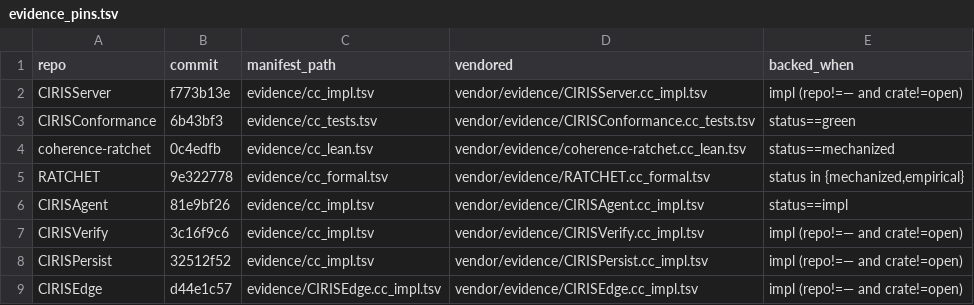
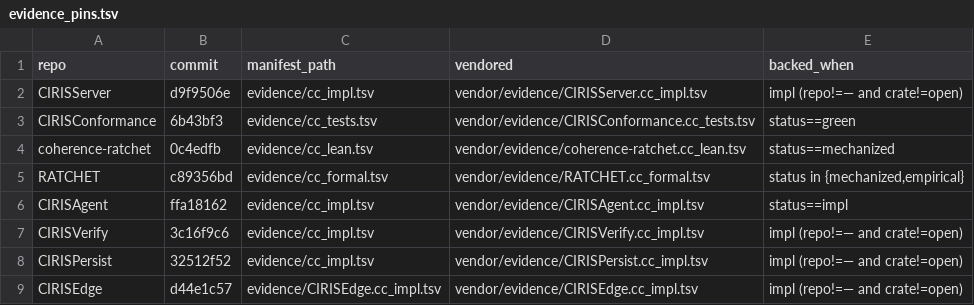
Before and after one commit to CIRISAI/CIRISConstitution, a TSV file: constitution/evidence_pins.tsv, drawn as a sheet.

```diff
--- a/constitution/evidence_pins.tsv
+++ b/constitution/evidence_pins.tsv
@@ -1,7 +1,7 @@
 repo	commit	manifest_path	vendored	backed_when
-CIRISServer	f773b13e	evidence/cc_impl.tsv	vendor/evidence/CIRISServer.cc_impl.tsv	impl (repo!=— and crate!=open)
+CIRISServer	d9f9506e	evidence/cc_impl.tsv	vendor/evidence/CIRISServer.cc_impl.tsv	impl (repo!=— and crate!=open)
 CIRISConformance	6b43bf3	evidence/cc_tests.tsv	vendor/evidence/CIRISConformance.cc_tests.tsv	status==green
 coherence-ratchet	0c4edfb	evidence/cc_lean.tsv	vendor/evidence/coherence-ratchet.cc_lean.tsv	status==mechanized
-RATCHET	9e322778	evidence/cc_formal.tsv	vendor/evidence/RATCHET.cc_formal.tsv	status in {mechanized,empirical}
-CIRISAgent	81e9bf26	evidence/cc_impl.tsv	vendor/evidence/CIRISAgent.cc_impl.tsv	status==impl
+RATCHET	c89356bd	evidence/cc_formal.tsv	vendor/evidence/RATCHET.cc_formal.tsv	status in {mechanized,empirical}
+CIRISAgent	ffa18162	evidence/cc_impl.tsv	vendor/evidence/CIRISAgent.cc_impl.tsv	status==impl
 CIRISVerify	3c16f9c6	evidence/cc_impl.tsv	vendor/evidence/CIRISVerify.cc_impl.tsv	impl (repo!=— and crate!=open)
```
Also changed, not shown: 1 other file.
